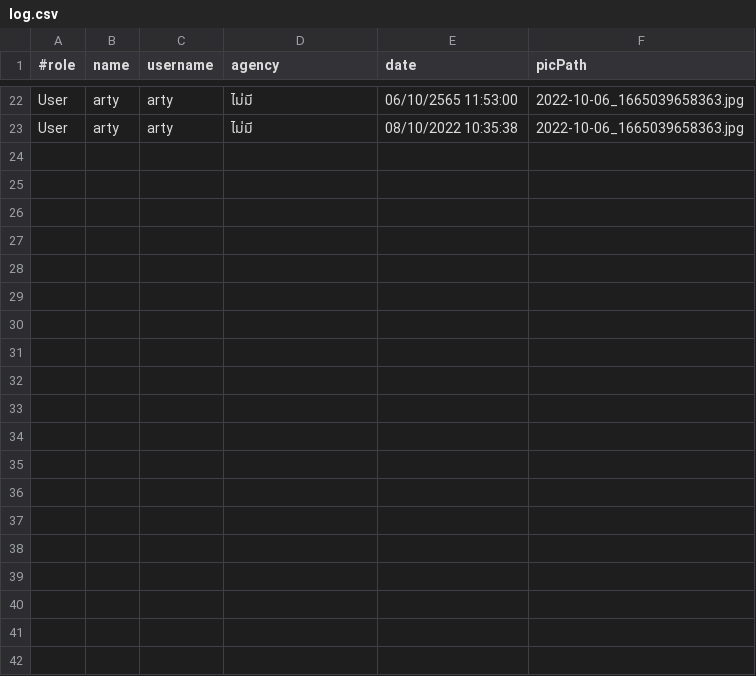
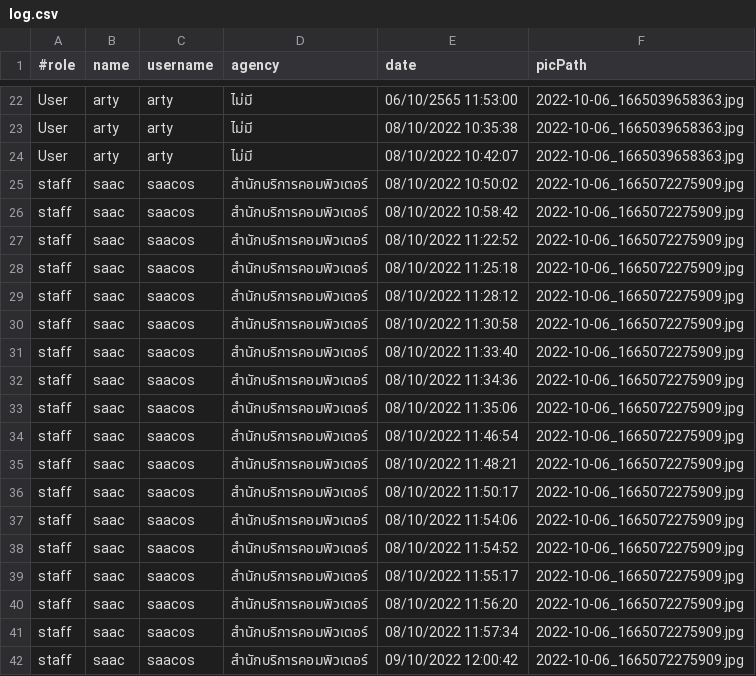
Before and after one commit to Pariphatt/Project_Ku_traffy-fondue, a CSV file: assets/log.csv, drawn as a sheet; only a part is shown, gaps mark what is left out; the diff covers the shown part only; the diff names each change by its address in the sheet, - before the commit and + after, or states it on an @@ line.

```diff
--- a/assets/log.csv
+++ b/assets/log.csv
+row 24: User | arty | arty | ไม่มี | 08/10/2022 10:42:07 | 2022-10-06_1665039658363.jpg
+row 25: staff | saac | saacos | สำนักบริการคอมพิวเตอร์ | 08/10/2022 10:50:02 | 2022-10-06_1665072275909.jpg
+row 26: staff | saac | saacos | สำนักบริการคอมพิวเตอร์ | 08/10/2022 10:58:42 | 2022-10-06_1665072275909.jpg
+row 27: staff | saac | saacos | สำนักบริการคอมพิวเตอร์ | 08/10/2022 11:22:52 | 2022-10-06_1665072275909.jpg
+row 28: staff | saac | saacos | สำนักบริการคอมพิวเตอร์ | 08/10/2022 11:25:18 | 2022-10-06_1665072275909.jpg
+row 29: staff | saac | saacos | สำนักบริการคอมพิวเตอร์ | 08/10/2022 11:28:12 | 2022-10-06_1665072275909.jpg
+row 30: staff | saac | saacos | สำนักบริการคอมพิวเตอร์ | 08/10/2022 11:30:58 | 2022-10-06_1665072275909.jpg
+row 31: staff | saac | saacos | สำนักบริการคอมพิวเตอร์ | 08/10/2022 11:33:40 | 2022-10-06_1665072275909.jpg
+row 32: staff | saac | saacos | สำนักบริการคอมพิวเตอร์ | 08/10/2022 11:34:36 | 2022-10-06_1665072275909.jpg
+row 33: staff | saac | saacos | สำนักบริการคอมพิวเตอร์ | 08/10/2022 11:35:06 | 2022-10-06_1665072275909.jpg
+row 34: staff | saac | saacos | สำนักบริการคอมพิวเตอร์ | 08/10/2022 11:46:54 | 2022-10-06_1665072275909.jpg
+row 35: staff | saac | saacos | สำนักบริการคอมพิวเตอร์ | 08/10/2022 11:48:21 | 2022-10-06_1665072275909.jpg
+row 36: staff | saac | saacos | สำนักบริการคอมพิวเตอร์ | 08/10/2022 11:50:17 | 2022-10-06_1665072275909.jpg
+row 37: staff | saac | saacos | สำนักบริการคอมพิวเตอร์ | 08/10/2022 11:54:06 | 2022-10-06_1665072275909.jpg
+row 38: staff | saac | saacos | สำนักบริการคอมพิวเตอร์ | 08/10/2022 11:54:52 | 2022-10-06_1665072275909.jpg
+row 39: staff | saac | saacos | สำนักบริการคอมพิวเตอร์ | 08/10/2022 11:55:17 | 2022-10-06_1665072275909.jpg
+row 40: staff | saac | saacos | สำนักบริการคอมพิวเตอร์ | 08/10/2022 11:56:20 | 2022-10-06_1665072275909.jpg
+row 41: staff | saac | saacos | สำนักบริการคอมพิวเตอร์ | 08/10/2022 11:57:34 | 2022-10-06_1665072275909.jpg
+row 42: staff | saac | saacos | สำนักบริการคอมพิวเตอร์ | 09/10/2022 12:00:42 | 2022-10-06_1665072275909.jpg
```
Also changed, not shown: 10 added rows elsewhere in this file, assets/accounts.csv, assets/reports.csv, 8 other files.
